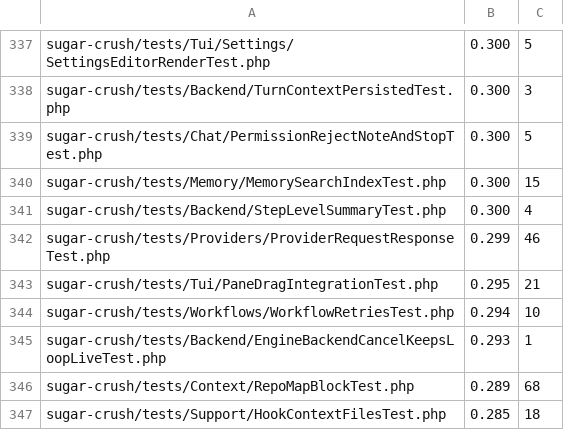
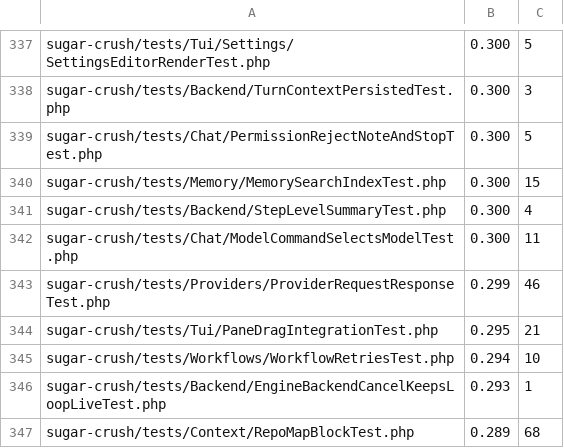
Before and after one commit to detain/sugarcraft, a TSV file: scripts/parallel-tests-durations.tsv, drawn as a sheet; only a part is shown, gaps mark what is left out; the shorter side is filled out with more unchanged rows.

```diff
--- a/scripts/parallel-tests-durations.tsv
+++ b/scripts/parallel-tests-durations.tsv
@@ -341,2 +341,3 @@ sugar-crush/tests/Memory/MemorySearchIndexTest.php	0.300	15
 sugar-crush/tests/Backend/StepLevelSummaryTest.php	0.300	4
+sugar-crush/tests/Chat/ModelCommandSelectsModelTest.php	0.300	11
 sugar-crush/tests/Providers/ProviderRequestResponseTest.php	0.299	46
```
Also changed, not shown: 9 other files.
